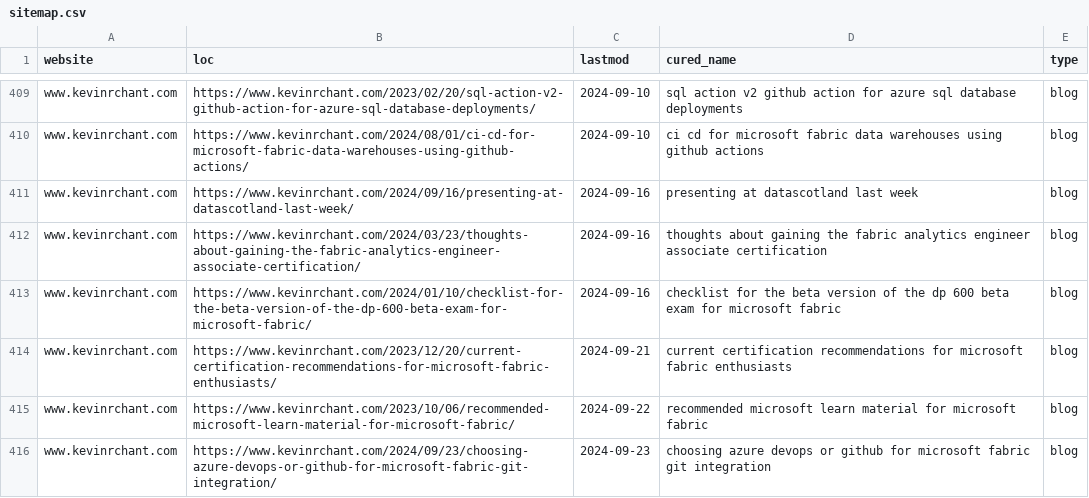
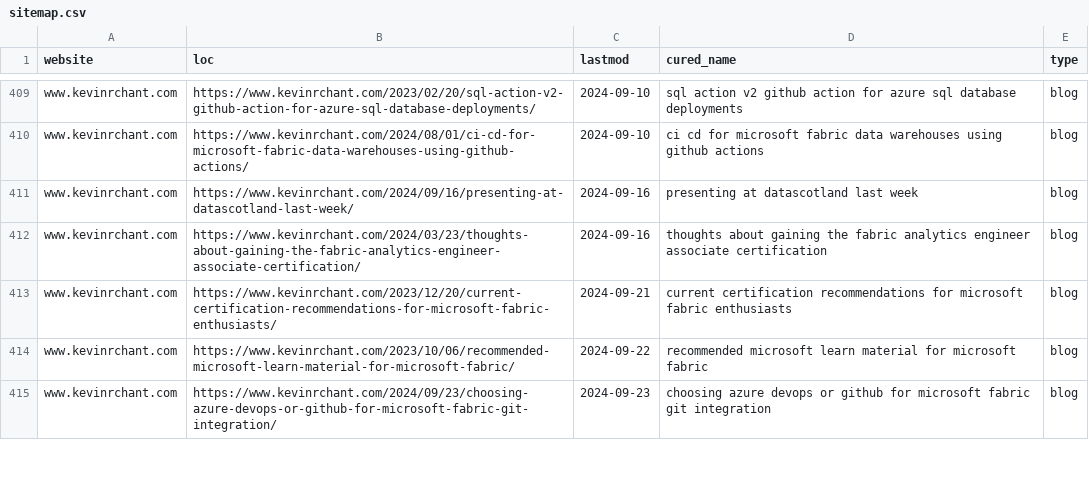
Before and after one commit to julian-passebecq/newsai_script, a CSV file: data/sitemap.csv, drawn as a sheet; only a part is shown, gaps mark what is left out; removed rows and columns are numbered as before the commit, all else as after; the diff covers the shown part only; the diff names each change by its address in the sheet, - before the commit and + after, or states it on an @@ line.

```diff
--- a/data/sitemap.csv
+++ b/data/sitemap.csv
-row 413: www.kevinrchant.com | https://www.kevinrchant.com/2024/01/10/checklist-for-the-beta-version-of-the-dp-600-beta-exam-for-microsoft-fabric/ | 2024-09-16 | checklist for the beta version of the dp 600 beta exam for microsoft fabric | blog
```
Also changed, not shown: 18 added rows, 12 removed rows and 2 edited cells elsewhere in this file, data/article_blog.csv.
